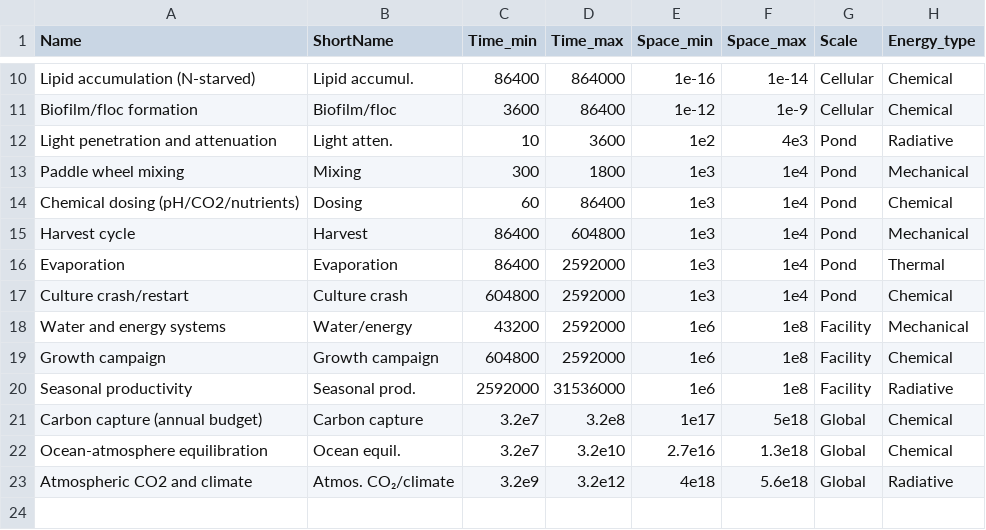
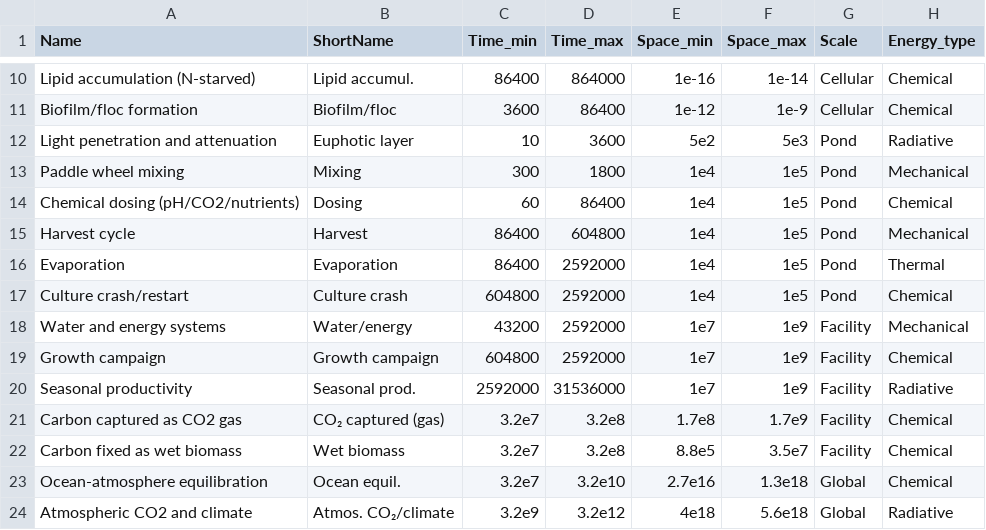
Before and after one commit to MDunitz/timeSpace, a CSV file: docs/desert_farm_processes.csv, drawn as a sheet; only a part is shown, gaps mark what is left out.

Commit message:
Pond depth 3 m; split euphotic layer from pond volume; split capture into CO2 gas and wet biomass

```diff
--- a/docs/desert_farm_processes.csv
+++ b/docs/desert_farm_processes.csv
@@ -11,12 +11,13 @@ Lipid accumulation (N-starved),Lipid accumul.,86400,864000,1e-16,1e-14,Cellular,
 Biofilm/floc formation,Biofilm/floc,3600,86400,1e-12,1e-9,Cellular,Chemical
-Light penetration and attenuation,Light atten.,10,3600,1e2,4e3,Pond,Radiative
-Paddle wheel mixing,Mixing,300,1800,1e3,1e4,Pond,Mechanical
-Chemical dosing (pH/CO2/nutrients),Dosing,60,86400,1e3,1e4,Pond,Chemical
-Harvest cycle,Harvest,86400,604800,1e3,1e4,Pond,Mechanical
-Evaporation,Evaporation,86400,2592000,1e3,1e4,Pond,Thermal
-Culture crash/restart,Culture crash,604800,2592000,1e3,1e4,Pond,Chemical
-Water and energy systems,Water/energy,43200,2592000,1e6,1e8,Facility,Mechanical
-Growth campaign,Growth campaign,604800,2592000,1e6,1e8,Facility,Chemical
-Seasonal productivity,Seasonal prod.,2592000,31536000,1e6,1e8,Facility,Radiative
-Carbon capture (annual budget),Carbon capture,3.2e7,3.2e8,1e17,5e18,Global,Chemical
+Light penetration and attenuation,Euphotic layer,10,3600,5e2,5e3,Pond,Radiative
+Paddle wheel mixing,Mixing,300,1800,1e4,1e5,Pond,Mechanical
+Chemical dosing (pH/CO2/nutrients),Dosing,60,86400,1e4,1e5,Pond,Chemical
+Harvest cycle,Harvest,86400,604800,1e4,1e5,Pond,Mechanical
+Evaporation,Evaporation,86400,2592000,1e4,1e5,Pond,Thermal
+Culture crash/restart,Culture crash,604800,2592000,1e4,1e5,Pond,Chemical
+Water and energy systems,Water/energy,43200,2592000,1e7,1e9,Facility,Mechanical
+Growth campaign,Growth campaign,604800,2592000,1e7,1e9,Facility,Chemical
+Seasonal productivity,Seasonal prod.,2592000,31536000,1e7,1e9,Facility,Radiative
+Carbon captured as CO2 gas,CO₂ captured (gas),3.2e7,3.2e8,1.7e8,1.7e9,Facility,Chemical
+Carbon fixed as wet biomass,Wet biomass,3.2e7,3.2e8,8.8e5,3.5e7,Facility,Chemical
 Ocean-atmosphere equilibration,Ocean equil.,3.2e7,3.2e10,2.7e16,1.3e18,Global,Chemical
```
Also changed, not shown: 1 other file.
